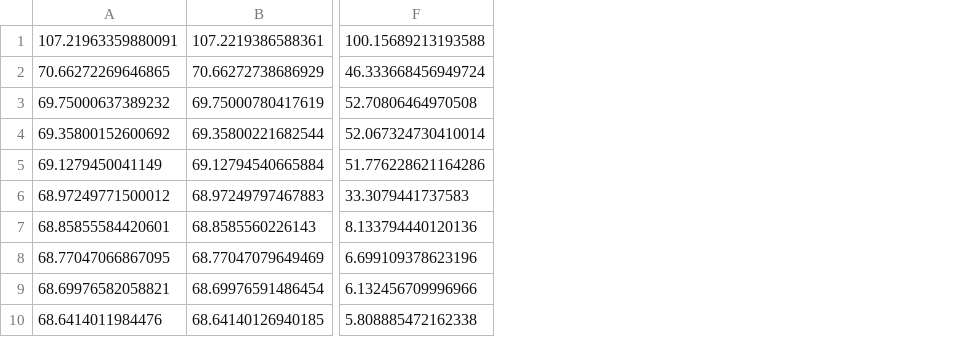
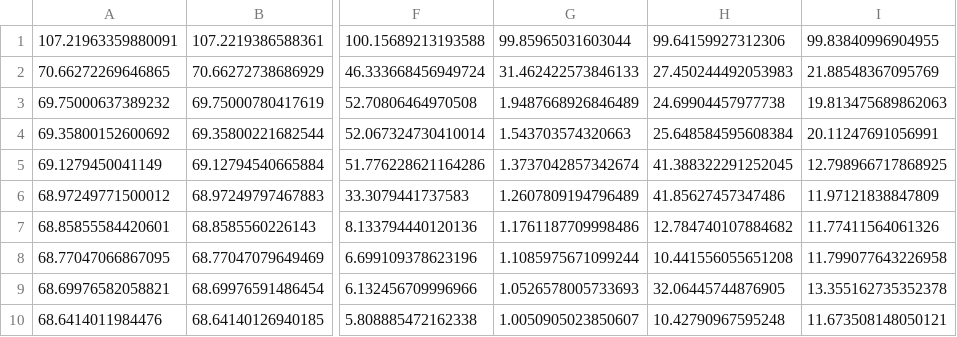
Before and after one commit to yotiosoft/MyNeuralNetwork, a CSV file: iris.csv, drawn as a sheet; only a part is shown, gaps mark what is left out; the diff names each change by its address in the sheet, - before the commit and + after, or states it on an @@ line.

```diff
--- a/iris.csv
+++ b/iris.csv
+column G, rows 1-10: 99.85965031603044 | 31.462422573846133 | 1.9487668926846489 | 1.543703574320663 | 1.3737042857342674 | 1.2607809194796489 | 1.1761187709998486 | 1.1085975671099244 | 1.0526578005733693 | 1.0050905023850607
+column H, rows 1-10: 99.64159927312306 | 27.450244492053983 | 24.69904457977738 | 25.648584595608384 | 41.388322291252045 | 41.85627457347486 | 12.784740107884682 | 10.441556055651208 | 32.06445744876905 | 10.42790967595248
+column I, rows 1-10: 99.83840996904955 | 21.88548367095769 | 19.813475689862063 | 20.11247691056991 | 12.798966717868925 | 11.97121838847809 | 11.77411564061326 | 11.799077643226958 | 13.355162735352378 | 11.673508148050121
```
Also changed, not shown: 1 other file.
